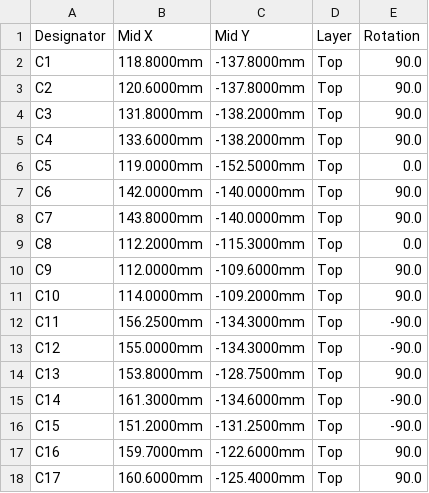
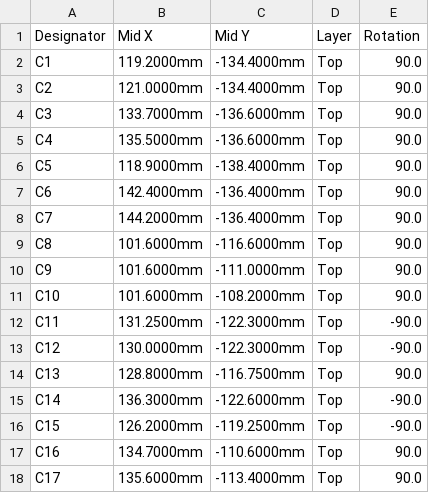
Before and after one commit to ohameiri/maya, a CSV file: hardware/lr2021-esp32s3/fab/lr2021_esp32s3_cpl_jlcpcb.csv, drawn as a sheet; only a part is shown; the diff covers the shown part only.

```diff
--- a/hardware/lr2021-esp32s3/fab/lr2021_esp32s3_cpl_jlcpcb.csv
+++ b/hardware/lr2021-esp32s3/fab/lr2021_esp32s3_cpl_jlcpcb.csv
@@ -1,18 +1,18 @@
 Designator,Mid X,Mid Y,Layer,Rotation
-C1,118.8000mm,-137.8000mm,Top,90.0
-C2,120.6000mm,-137.8000mm,Top,90.0
-C3,131.8000mm,-138.2000mm,Top,90.0
-C4,133.6000mm,-138.2000mm,Top,90.0
-C5,119.0000mm,-152.5000mm,Top,0.0
-C6,142.0000mm,-140.0000mm,Top,90.0
-C7,143.8000mm,-140.0000mm,Top,90.0
-C8,112.2000mm,-115.3000mm,Top,0.0
-C9,112.0000mm,-109.6000mm,Top,90.0
-C10,114.0000mm,-109.2000mm,Top,90.0
-C11,156.2500mm,-134.3000mm,Top,-90.0
-C12,155.0000mm,-134.3000mm,Top,-90.0
-C13,153.8000mm,-128.7500mm,Top,90.0
-C14,161.3000mm,-134.6000mm,Top,-90.0
-C15,151.2000mm,-131.2500mm,Top,-90.0
-C16,159.7000mm,-122.6000mm,Top,90.0
-C17,160.6000mm,-125.4000mm,Top,90.0
+C1,119.2000mm,-134.4000mm,Top,90.0
+C2,121.0000mm,-134.4000mm,Top,90.0
+C3,133.7000mm,-136.6000mm,Top,90.0
+C4,135.5000mm,-136.6000mm,Top,90.0
+C5,118.9000mm,-138.4000mm,Top,90.0
+C6,142.4000mm,-136.4000mm,Top,90.0
+C7,144.2000mm,-136.4000mm,Top,90.0
+C8,101.6000mm,-116.6000mm,Top,90.0
+C9,101.6000mm,-111.0000mm,Top,90.0
+C10,101.6000mm,-108.2000mm,Top,90.0
+C11,131.2500mm,-122.3000mm,Top,-90.0
+C12,130.0000mm,-122.3000mm,Top,-90.0
+C13,128.8000mm,-116.7500mm,Top,90.0
+C14,136.3000mm,-122.6000mm,Top,-90.0
+C15,126.2000mm,-119.2500mm,Top,-90.0
+C16,134.7000mm,-110.6000mm,Top,90.0
+C17,135.6000mm,-113.4000mm,Top,90.0
```
Also changed, not shown: 120 edited cells elsewhere in this file, 29 other files.
